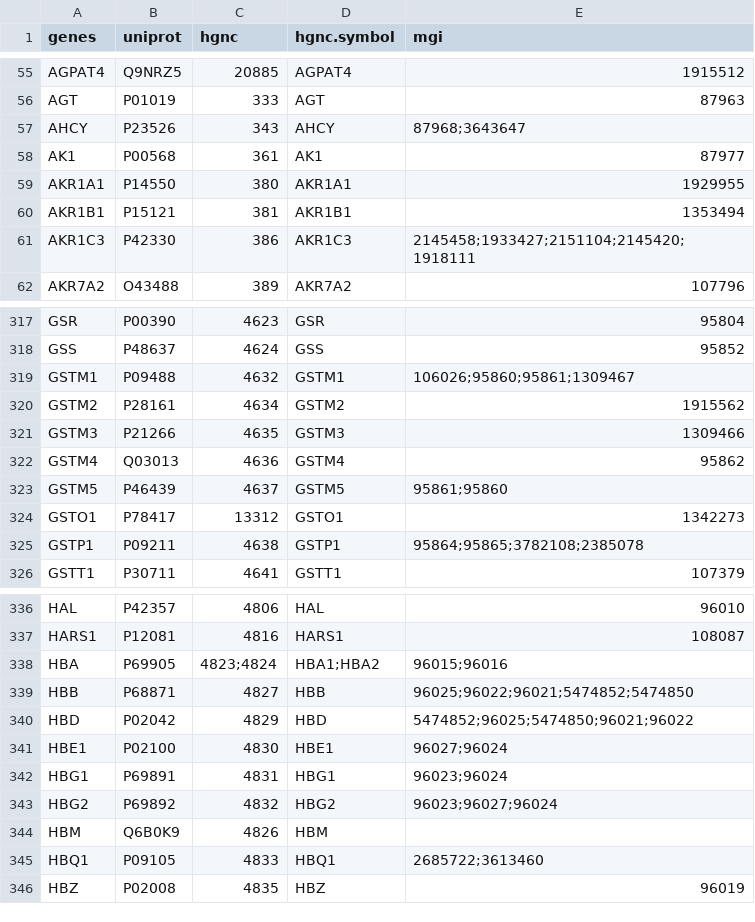
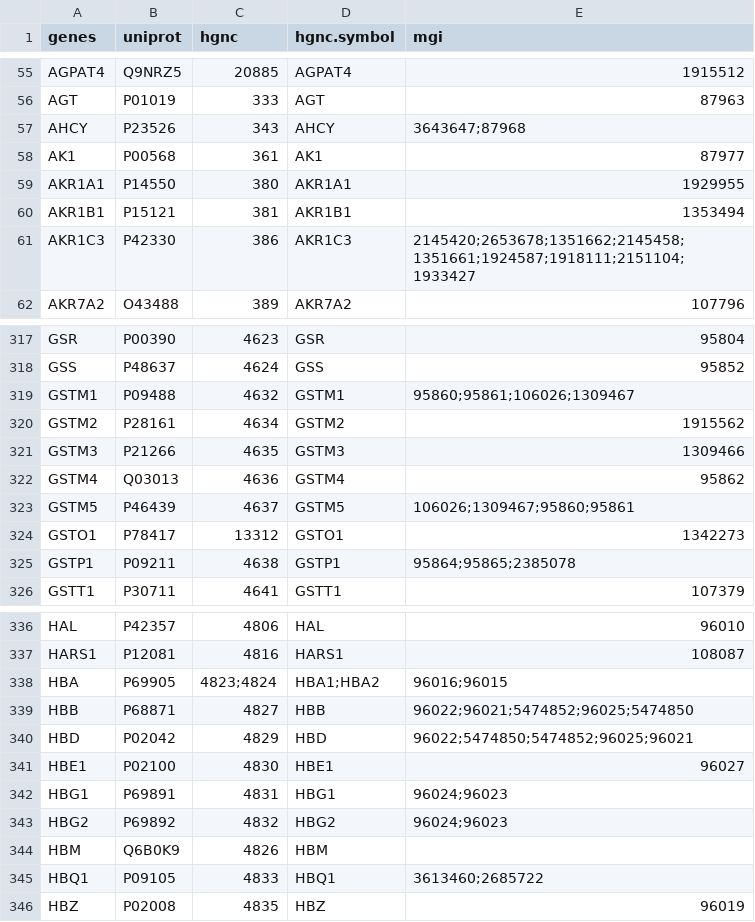
Before and after one commit to z-haiman/RBC-GEM, a TSV file: data/annotation/genes_MGI.tsv, drawn as a sheet; only a part is shown, gaps mark what is left out; the diff covers the shown part only.

Commit message:
Updated mouse data and model

```diff
--- a/data/annotation/genes_MGI.tsv
+++ b/data/annotation/genes_MGI.tsv
@@ -56,3 +56,3 @@ AGPAT4	Q9NRZ5	20885	AGPAT4	1915512
 AGT	P01019	333	AGT	87963
-AHCY	P23526	343	AHCY	87968;3643647
+AHCY	P23526	343	AHCY	3643647;87968
 AK1	P00568	361	AK1	87977
@@ -60,3 +60,3 @@ AKR1A1	P14550	380	AKR1A1	1929955
 AKR1B1	P15121	381	AKR1B1	1353494
-AKR1C3	P42330	386	AKR1C3	2145458;1933427;2151104;2145420;1918111
+AKR1C3	P42330	386	AKR1C3	2145420;2653678;1351662;2145458;1351661;1924587;1918111;2151104;1933427
 AKR7A2	O43488	389	AKR7A2	107796
@@ -318,3 +318,3 @@ GSR	P00390	4623	GSR	95804
 GSS	P48637	4624	GSS	95852
-GSTM1	P09488	4632	GSTM1	106026;95860;95861;1309467
+GSTM1	P09488	4632	GSTM1	95860;95861;106026;1309467
 GSTM2	P28161	4634	GSTM2	1915562
@@ -322,5 +322,5 @@ GSTM3	P21266	4635	GSTM3	1309466
 GSTM4	Q03013	4636	GSTM4	95862
-GSTM5	P46439	4637	GSTM5	95861;95860
+GSTM5	P46439	4637	GSTM5	106026;1309467;95860;95861
 GSTO1	P78417	13312	GSTO1	1342273
-GSTP1	P09211	4638	GSTP1	95864;95865;3782108;2385078
+GSTP1	P09211	4638	GSTP1	95864;95865;2385078
 GSTT1	P30711	4641	GSTT1	107379
@@ -337,7 +337,7 @@ HAL	P42357	4806	HAL	96010
 HARS1	P12081	4816	HARS1	108087
-HBA	P69905	4823;4824	HBA1;HBA2	96015;96016
-HBB	P68871	4827	HBB	96025;96022;96021;5474852;5474850
-HBD	P02042	4829	HBD	5474852;96025;5474850;96021;96022
-HBE1	P02100	4830	HBE1	96027;96024
-HBG1	P69891	4831	HBG1	96023;96024
-HBG2	P69892	4832	HBG2	96023;96027;96024
+HBA	P69905	4823;4824	HBA1;HBA2	96016;96015
+HBB	P68871	4827	HBB	96022;96021;5474852;96025;5474850
+HBD	P02042	4829	HBD	96022;5474850;5474852;96025;96021
+HBE1	P02100	4830	HBE1	96027
+HBG1	P69891	4831	HBG1	96024;96023
+HBG2	P69892	4832	HBG2	96024;96023
@@ -345,2 +345,2 @@ HBM	Q6B0K9	4826	HBM
-HBQ1	P09105	4833	HBQ1	2685722;3613460
+HBQ1	P09105	4833	HBQ1	3613460;2685722
 HBZ	P02008	4835	HBZ	96019
```
Also changed, not shown: 23 edited cells elsewhere in this file, 11 other files.
